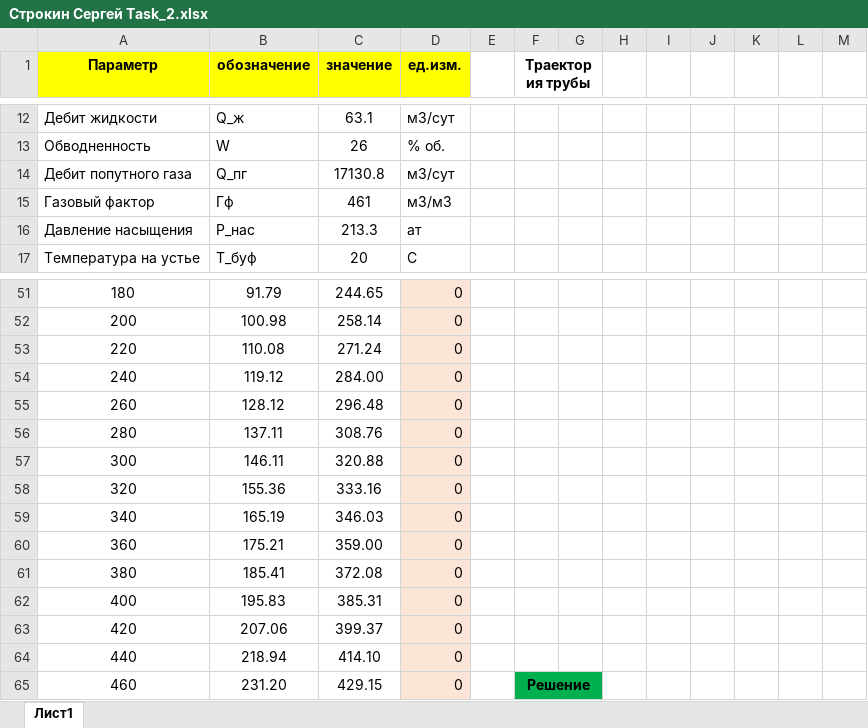
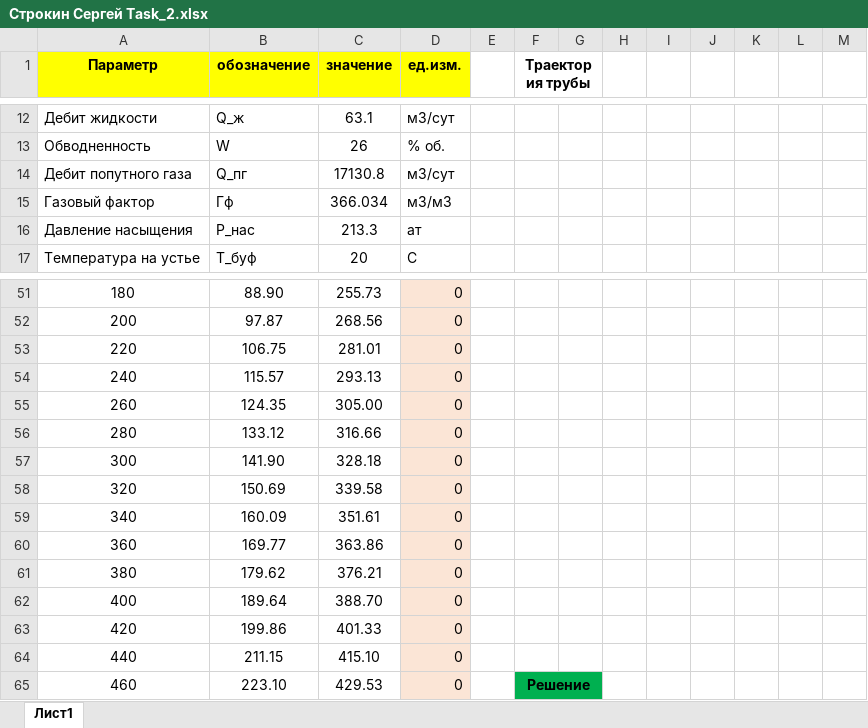
Before and after one commit to unifloc/course_sppu_2021, an Excel workbook: task 2/Строкин_Сергей_task_2/Строкин Сергей Task_2.xlsx, sheet Лист1, drawn as a sheet; only a part is shown, gaps mark what is left out; values as stored, in another font and other column widths than the file's, no borders; charts and pictures not drawn; the diff covers the shown part only; the diff names each change by its address in the sheet, - before the commit and + after, or states it on an @@ line.

```diff
--- a/task 2/Строкин_Сергей_task_2/Строкин Сергей Task_2.xlsx (sheet Лист1)
+++ b/task 2/Строкин_Сергей_task_2/Строкин Сергей Task_2.xlsx (sheet Лист1)
-C15 (значение): 461
+C15 (значение): 366.034
-B51 (обозначение): 91.79
+B51 (обозначение): 88.90
-C51 (значение): 244.65
+C51 (значение): 255.73
-B52 (обозначение): 100.98
+B52 (обозначение): 97.87
-C52 (значение): 258.14
+C52 (значение): 268.56
-B53 (обозначение): 110.08
+B53 (обозначение): 106.75
-C53 (значение): 271.24
+C53 (значение): 281.01
-B54 (обозначение): 119.12
+B54 (обозначение): 115.57
-C54 (значение): 284.00
+C54 (значение): 293.13
-B55 (обозначение): 128.12
+B55 (обозначение): 124.35
-C55 (значение): 296.48
+C55 (значение): 305.00
-B56 (обозначение): 137.11
+B56 (обозначение): 133.12
-C56 (значение): 308.76
+C56 (значение): 316.66
-B57 (обозначение): 146.11
+B57 (обозначение): 141.90
-C57 (значение): 320.88
+C57 (значение): 328.18
-B58 (обозначение): 155.36
+B58 (обозначение): 150.69
-C58 (значение): 333.16
+C58 (значение): 339.58
-B59 (обозначение): 165.19
+B59 (обозначение): 160.09
-C59 (значение): 346.03
+C59 (значение): 351.61
-B60 (обозначение): 175.21
+B60 (обозначение): 169.77
-C60 (значение): 359.00
+C60 (значение): 363.86
-B61 (обозначение): 185.41
+B61 (обозначение): 179.62
-C61 (значение): 372.08
+C61 (значение): 376.21
-B62 (обозначение): 195.83
+B62 (обозначение): 189.64
-C62 (значение): 385.31
+C62 (значение): 388.70
-B63 (обозначение): 207.06
+B63 (обозначение): 199.86
-C63 (значение): 399.37
+C63 (значение): 401.33
-B64 (обозначение): 218.94
+B64 (обозначение): 211.15
-C64 (значение): 414.10
+C64 (значение): 415.10
-B65 (обозначение): 231.20
+B65 (обозначение): 223.10
-C65 (значение): 429.15
+C65 (значение): 429.53
```
Also changed, not shown: 1 added row, 1 removed row and 78 edited cells elsewhere in this sheet, formulas that keep their value, charts or pictures, 1 other file.
